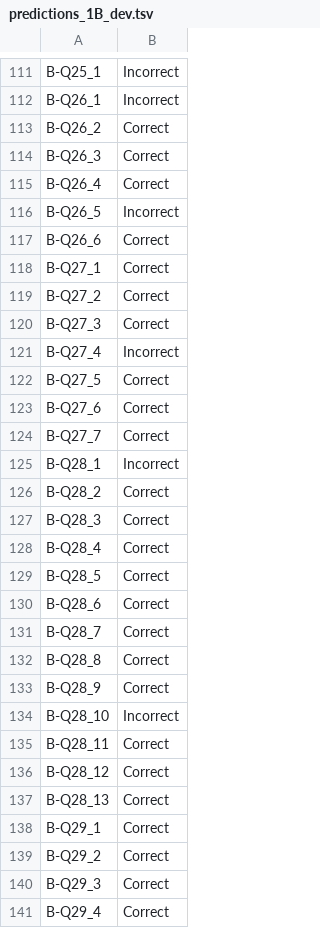
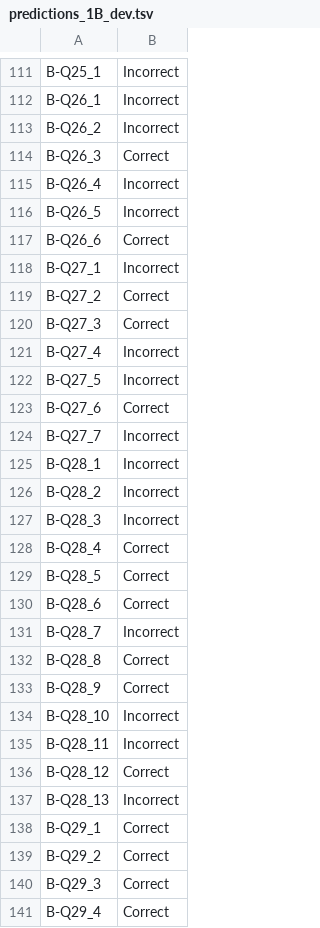
Before and after one commit to MoTechSys/Project-Basira, a TSV file: eval/islamiceval/predictions_1B_dev.tsv, drawn as a sheet; only a part is shown, gaps mark what is left out; the diff covers the shown part only.

```diff
--- a/eval/islamiceval/predictions_1B_dev.tsv
+++ b/eval/islamiceval/predictions_1B_dev.tsv
@@ -112,8 +112,8 @@ B-Q25_1	Incorrect
 B-Q26_1	Incorrect
-B-Q26_2	Correct
+B-Q26_2	Incorrect
 B-Q26_3	Correct
-B-Q26_4	Correct
+B-Q26_4	Incorrect
 B-Q26_5	Incorrect
 B-Q26_6	Correct
-B-Q27_1	Correct
+B-Q27_1	Incorrect
 B-Q27_2	Correct
@@ -121,8 +121,8 @@ B-Q27_3	Correct
 B-Q27_4	Incorrect
-B-Q27_5	Correct
+B-Q27_5	Incorrect
 B-Q27_6	Correct
-B-Q27_7	Correct
+B-Q27_7	Incorrect
 B-Q28_1	Incorrect
-B-Q28_2	Correct
-B-Q28_3	Correct
+B-Q28_2	Incorrect
+B-Q28_3	Incorrect
 B-Q28_4	Correct
@@ -130,3 +130,3 @@ B-Q28_5	Correct
 B-Q28_6	Correct
-B-Q28_7	Correct
+B-Q28_7	Incorrect
 B-Q28_8	Correct
@@ -134,5 +134,5 @@ B-Q28_9	Correct
 B-Q28_10	Incorrect
-B-Q28_11	Correct
+B-Q28_11	Incorrect
 B-Q28_12	Correct
-B-Q28_13	Correct
+B-Q28_13	Incorrect
 B-Q29_1	Correct
```
Also changed, not shown: 22 edited cells elsewhere in this file, eval/islamiceval/predictions_1A_dev_rules.tsv, eval/islamiceval/predictions_1A_dev_rules_llm.tsv, 17 other files.
